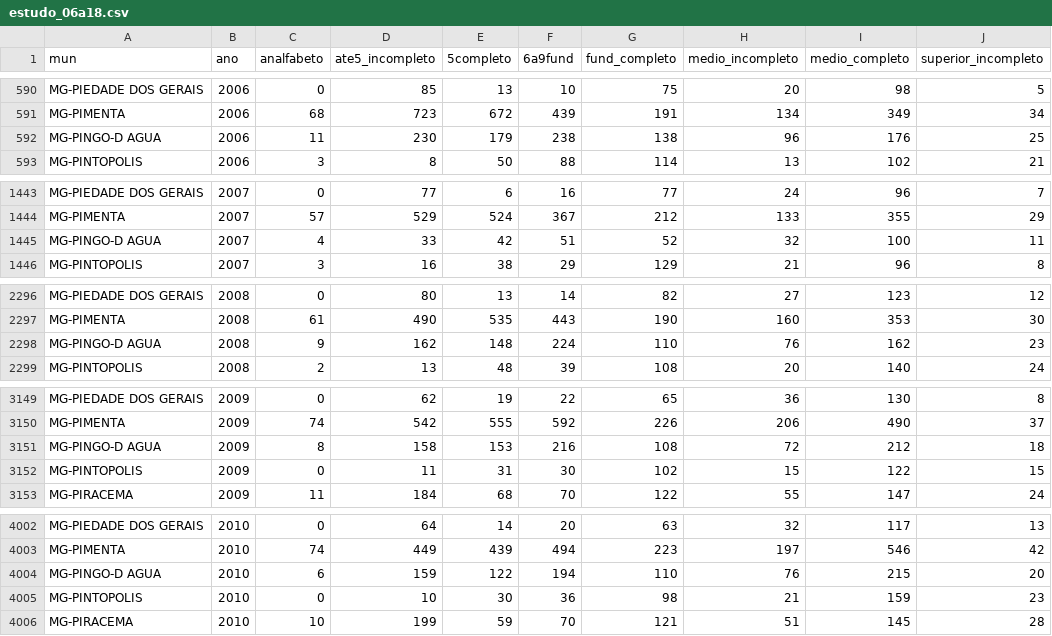
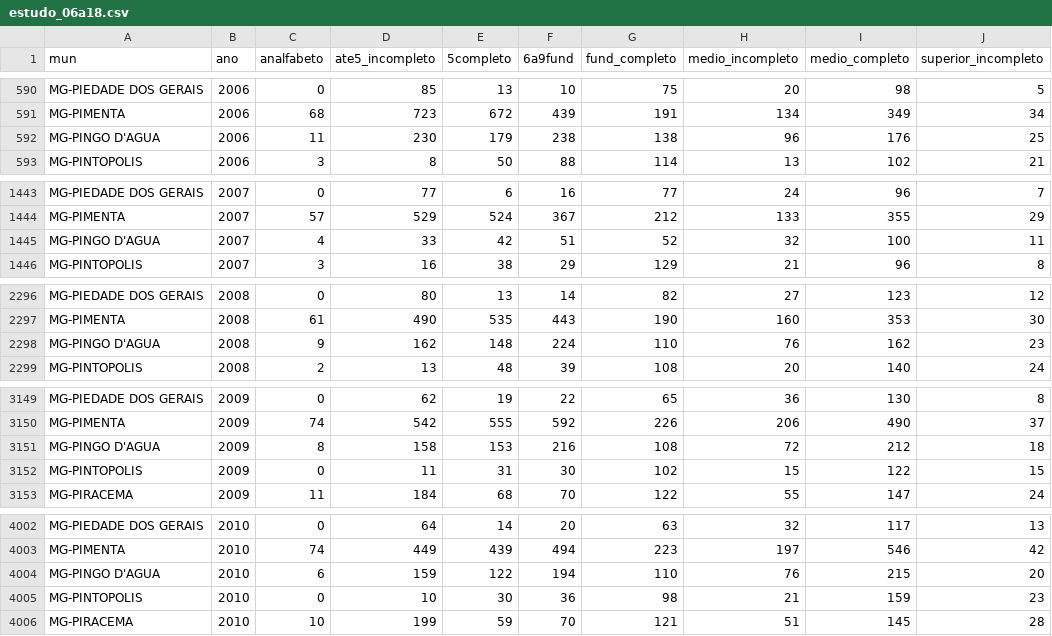
Before and after one commit to leobiazoli/data_ana, a CSV file: estudo_06a18.csv, drawn as a sheet; only a part is shown, gaps mark what is left out; the diff covers the shown part only; the diff names each change by its address in the sheet, - before the commit and + after, or states it on an @@ line.

Commit message:
Update estudo_06a18.csv

```diff
--- a/estudo_06a18.csv
+++ b/estudo_06a18.csv
-A592 (mun): MG-PINGO-D AGUA
+A592 (mun): MG-PINGO D'AGUA
-A1445 (mun): MG-PINGO-D AGUA
+A1445 (mun): MG-PINGO D'AGUA
-A2298 (mun): MG-PINGO-D AGUA
+A2298 (mun): MG-PINGO D'AGUA
-A3151 (mun): MG-PINGO-D AGUA
+A3151 (mun): MG-PINGO D'AGUA
-A4004 (mun): MG-PINGO-D AGUA
+A4004 (mun): MG-PINGO D'AGUA
```
Also changed, not shown: 8 edited cells elsewhere in this file.
